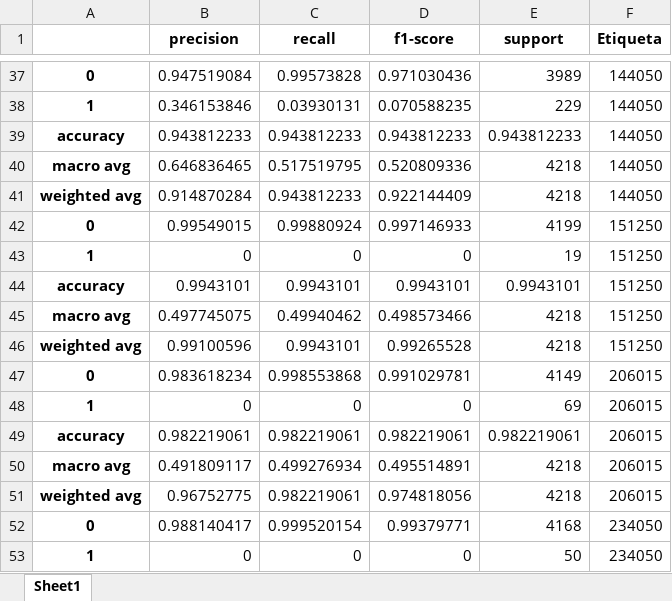
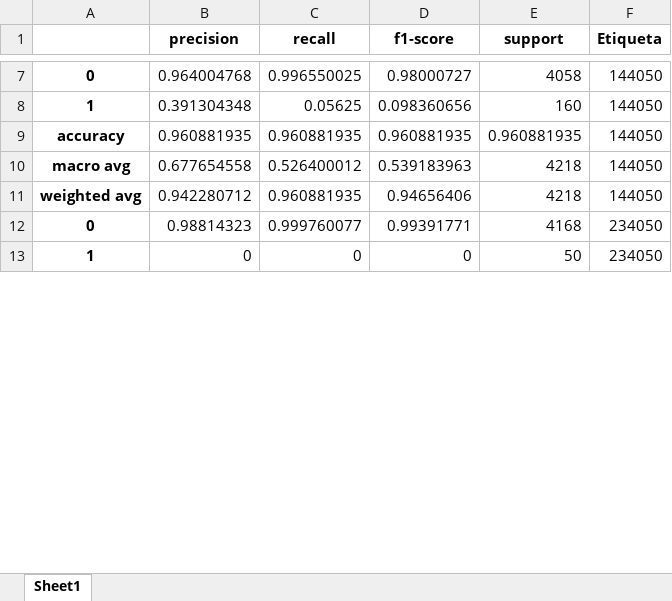
Before and after one commit to Ivan1006/Tesis, an Excel workbook: exceles_info/classification_reports.xlsx, sheet Sheet1, drawn as a sheet; only a part is shown, gaps mark what is left out; values as stored, in another font and other column widths than the file's, no borders; removed rows and columns are numbered as before the commit, all else as after; the diff covers the shown part only; the diff names each change by its address in the sheet, - before the commit and + after, or states it on an @@ line.

```diff
--- a/exceles_info/classification_reports.xlsx (sheet Sheet1)
+++ b/exceles_info/classification_reports.xlsx (sheet Sheet1)
-B7 (precision): 0.947519084
+B7 (precision): 0.964004768
-C7 (recall): 0.99573828
+C7 (recall): 0.996550025
-D7 (f1-score): 0.971030436
+D7 (f1-score): 0.98000727
-E7 (support): 3989
+E7 (support): 4058
-B8 (precision): 0.346153846
+B8 (precision): 0.391304348
-C8 (recall): 0.03930131
+C8 (recall): 0.05625
-D8 (f1-score): 0.070588235
+D8 (f1-score): 0.098360656
-E8 (support): 229
+E8 (support): 160
-B9 (precision): 0.943812233
+B9 (precision): 0.960881935
-C9 (recall): 0.943812233
+C9 (recall): 0.960881935
-D9 (f1-score): 0.943812233
+D9 (f1-score): 0.960881935
-E9 (support): 0.943812233
+E9 (support): 0.960881935
-B10 (precision): 0.646836465
+B10 (precision): 0.677654558
-C10 (recall): 0.517519795
+C10 (recall): 0.526400012
-D10 (f1-score): 0.520809336
+D10 (f1-score): 0.539183963
-B11 (precision): 0.914870284
+B11 (precision): 0.942280712
-C11 (recall): 0.943812233
+C11 (recall): 0.960881935
-D11 (f1-score): 0.922144409
+D11 (f1-score): 0.94656406
-row 42: 0 | 0.99549015 | 0.99880924 | 0.997146933 | 4199 | 151250
-row 43: 1 | 0 | 0 | 0 | 19 | 151250
-row 44: accuracy | 0.9943101 | 0.9943101 | 0.9943101 | 0.9943101 | 151250
-row 45: macro avg | 0.497745075 | 0.49940462 | 0.498573466 | 4218 | 151250
-row 46: weighted avg | 0.99100596 | 0.9943101 | 0.99265528 | 4218 | 151250
-row 47: 0 | 0.983618234 | 0.998553868 | 0.991029781 | 4149 | 206015
-row 48: 1 | 0 | 0 | 0 | 69 | 206015
-row 49: accuracy | 0.982219061 | 0.982219061 | 0.982219061 | 0.982219061 | 206015
-row 50: macro avg | 0.491809117 | 0.499276934 | 0.495514891 | 4218 | 206015
-row 51: weighted avg | 0.96752775 | 0.982219061 | 0.974818056 | 4218 | 206015
-B12 (precision): 0.988140417
+B12 (precision): 0.98814323
-C12 (recall): 0.999520154
+C12 (recall): 0.999760077
-D12 (f1-score): 0.99379771
+D12 (f1-score): 0.99391771
```
Also changed, not shown: 55 removed rows and 142 edited cells elsewhere in this sheet, 6 other files.
